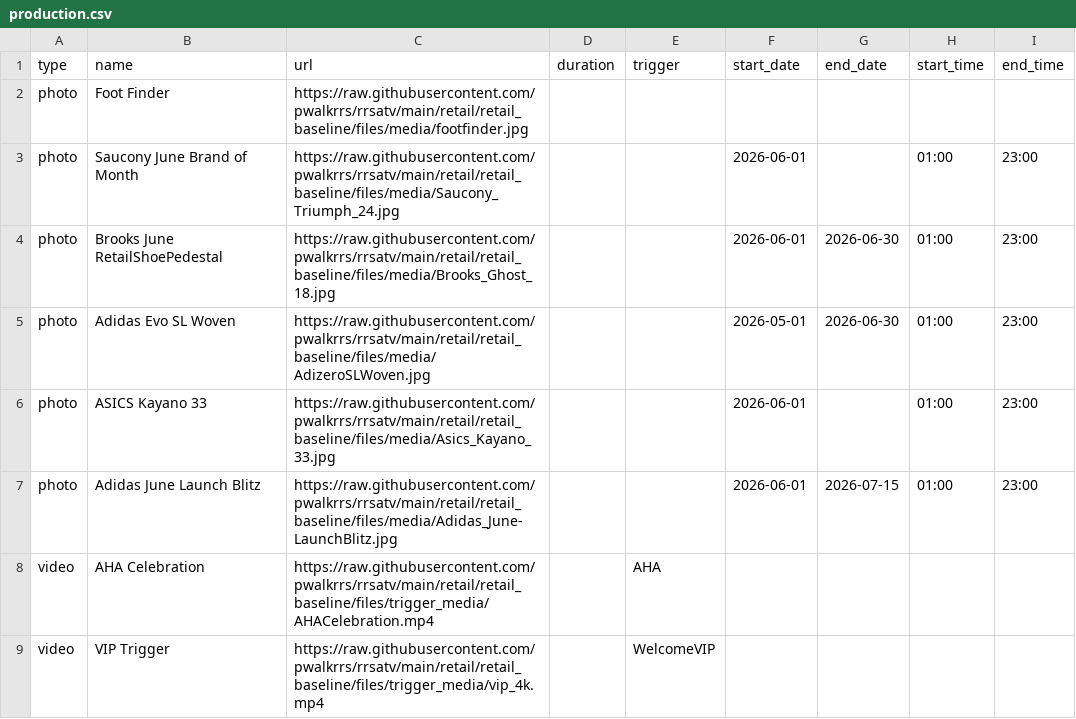
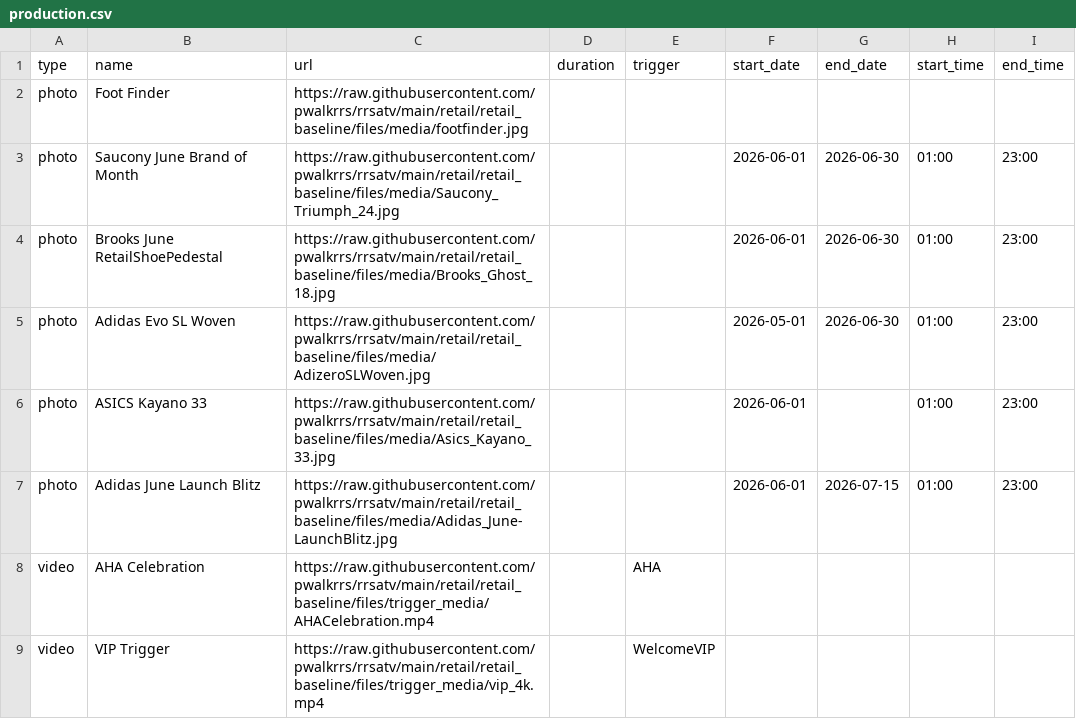
Before and after one commit to pwalkrrs/rrsatv, a CSV file: retail/retail_baseline/csv/pupcast/production.csv, drawn as a sheet.

Commit message:
Update production.csv

```diff
--- a/retail/retail_baseline/csv/pupcast/production.csv
+++ b/retail/retail_baseline/csv/pupcast/production.csv
@@ -2,3 +2,3 @@ type,name,url,duration,trigger,start_date,end_date,start_time,end_time
 photo,Foot Finder,https://raw.githubusercontent.com/pwalkrrs/rrsatv/main/retail/retail_baseline/files/media/footfinder.jpg,,,,,,
-photo,Saucony June Brand of Month,https://raw.githubusercontent.com/pwalkrrs/rrsatv/main/retail/retail_baseline/files/media/Saucony_Triumph_24.jpg,,,2026-06-01,,01:00,23:00
+photo,Saucony June Brand of Month,https://raw.githubusercontent.com/pwalkrrs/rrsatv/main/retail/retail_baseline/files/media/Saucony_Triumph_24.jpg,,,2026-06-01,2026-06-30,01:00,23:00
 photo,Brooks June RetailShoePedestal,https://raw.githubusercontent.com/pwalkrrs/rrsatv/main/retail/retail_baseline/files/media/Brooks_Ghost_18.jpg,,,2026-06-01,2026-06-30,01:00,23:00
```
